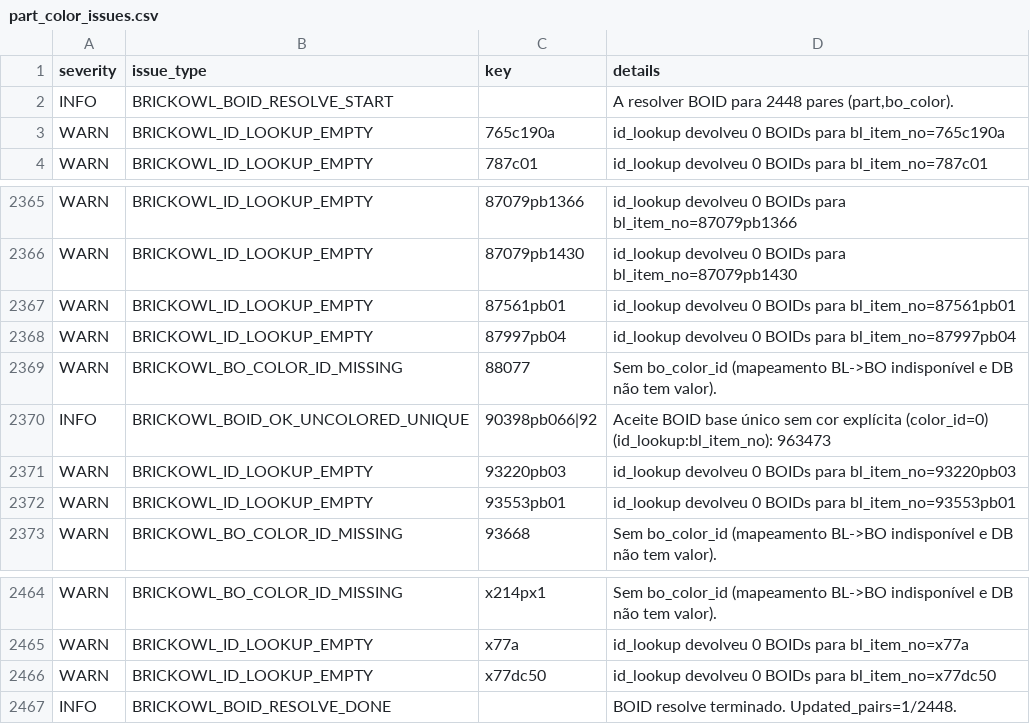
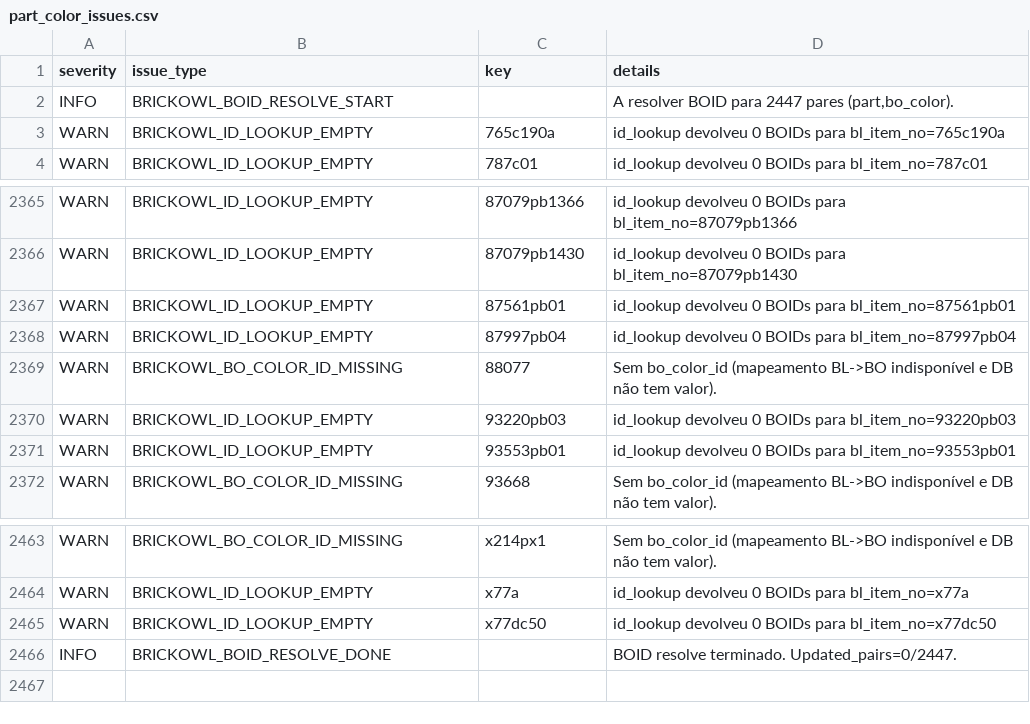
Before and after one commit to amauri-di-maia/amauri-repo, a CSV file: data/part_color_issues.csv, drawn as a sheet; only a part is shown, gaps mark what is left out.

```diff
--- a/data/part_color_issues.csv
+++ b/data/part_color_issues.csv
@@ -1,3 +1,3 @@
 severity,issue_type,key,details
-INFO,BRICKOWL_BOID_RESOLVE_START,,"A resolver BOID para 2448 pares (part,bo_color)."
+INFO,BRICKOWL_BOID_RESOLVE_START,,"A resolver BOID para 2447 pares (part,bo_color)."
 WARN,BRICKOWL_ID_LOOKUP_EMPTY,765c190a,id_lookup devolveu 0 BOIDs para bl_item_no=765c190a
@@ -2369,3 +2369,2 @@ WARN,BRICKOWL_ID_LOOKUP_EMPTY,87997pb04,id_lookup devolveu 0 BOIDs para bl_item_
 WARN,BRICKOWL_BO_COLOR_ID_MISSING,88077,Sem bo_color_id (mapeamento BL->BO indisponível e DB não tem valor).
-INFO,BRICKOWL_BOID_OK_UNCOLORED_UNIQUE,90398pb066|92,Aceite BOID base único sem cor explícita (color_id=0) (id_lookup:bl_item_no): 963473
 WARN,BRICKOWL_ID_LOOKUP_EMPTY,93220pb03,id_lookup devolveu 0 BOIDs para bl_item_no=93220pb03
@@ -2466,2 +2465,2 @@ WARN,BRICKOWL_ID_LOOKUP_EMPTY,x77a,id_lookup devolveu 0 BOIDs para bl_item_no=x7
 WARN,BRICKOWL_ID_LOOKUP_EMPTY,x77dc50,id_lookup devolveu 0 BOIDs para bl_item_no=x77dc50
-INFO,BRICKOWL_BOID_RESOLVE_DONE,,BOID resolve terminado. Updated_pairs=1/2448.
+INFO,BRICKOWL_BOID_RESOLVE_DONE,,BOID resolve terminado. Updated_pairs=0/2447.
```
Also changed, not shown: 5 other files.
